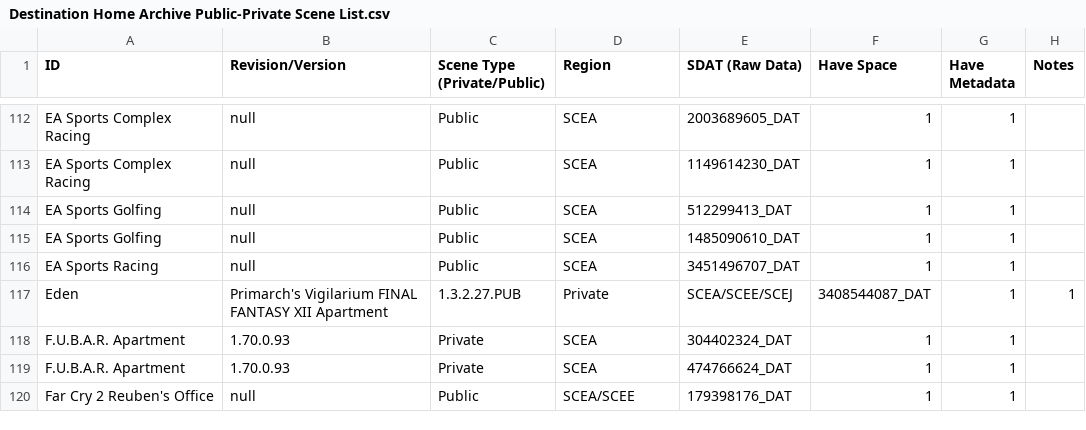
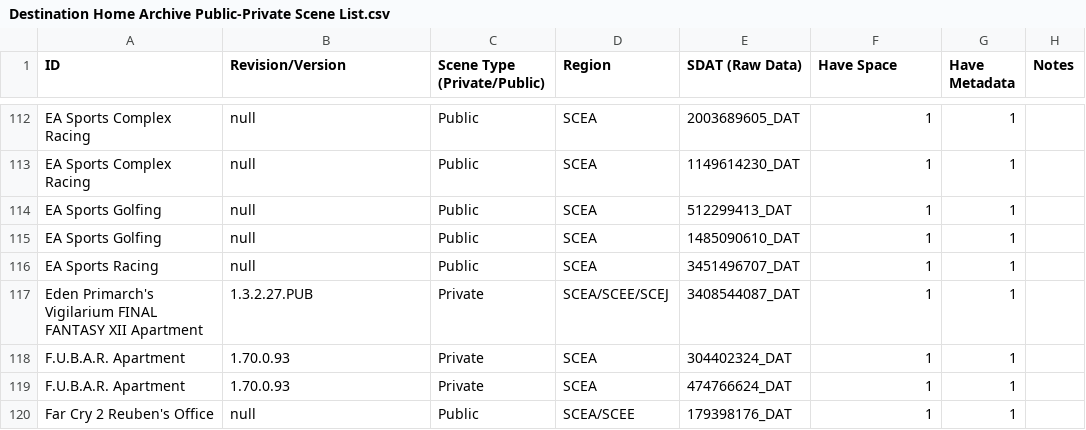
Before and after one commit to NagatoDEV/PlayStation-Home-Scene-List-Spreadsheet, a CSV file: Destination Home Archive Public-Private Scene List.csv, drawn as a sheet; only a part is shown, gaps mark what is left out; removed rows and columns are numbered as before the commit, all else as after; the diff names each change by its address in the sheet, - before the commit and + after, or states it on an @@ line.

Commit message:
Update Destination Home Archive Public-Private Scene List.csv

```diff
--- a/Destination Home Archive Public-Private Scene List.csv
+++ b/Destination Home Archive Public-Private Scene List.csv
-row 117: Eden | Primarch's Vigilarium FINAL FANTASY XII Apartment | 1.3.2.27.PUB | Private | SCEA/SCEE/SCEJ | 3408544087_DAT | 1 | 1
+row 117: Eden Primarch's Vigilarium FINAL FANTASY XII Apartment | 1.3.2.27.PUB | Private | SCEA/SCEE/SCEJ | 3408544087_DAT | 1 | 1
```
